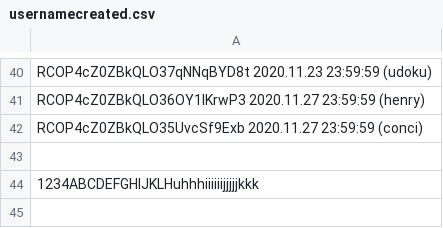
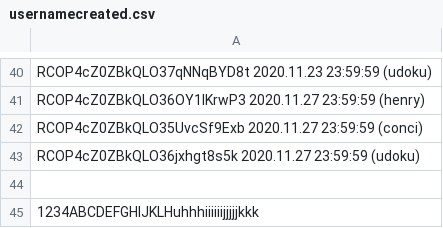
Before and after one commit to infotechniques/infotechniques.github.io, a CSV file: usernamecreated.csv, drawn as a sheet; only a part is shown, gaps mark what is left out.

Commit message:
Update usernamecreated.csv

```diff
--- a/usernamecreated.csv
+++ b/usernamecreated.csv
@@ -42,2 +42,3 @@ RCOP4cZ0ZBkQLO36OY1lKrwP3 2020.11.27 23:59:59 (henry)
 RCOP4cZ0ZBkQLO35UvcSf9Exb 2020.11.27 23:59:59 (conci)
+RCOP4cZ0ZBkQLO36jxhgt8s5k 2020.11.27 23:59:59 (udoku)
 
```
